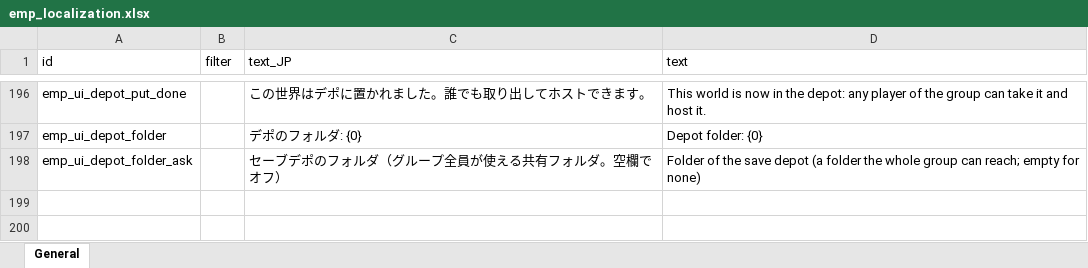
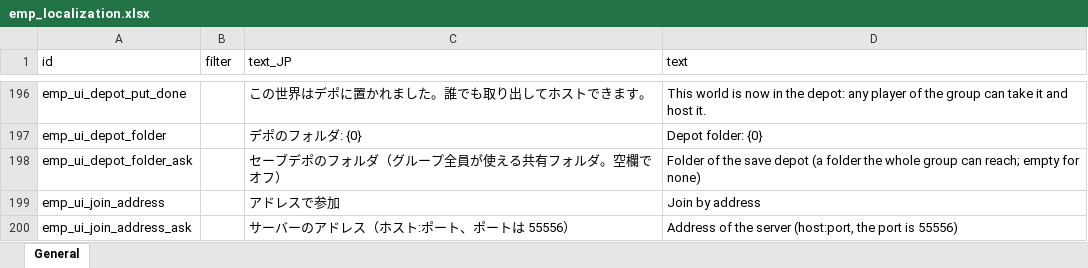
Before and after one commit to devmarcpro/elin-together, an Excel workbook: package/LangMod/EN/emp_localization.xlsx, sheet General, drawn as a sheet; only a part is shown, gaps mark what is left out; values as stored, in another font and other column widths than the file's, no borders; the diff names each change by its address in the sheet, - before the commit and + after, or states it on an @@ line.

```diff
--- a/package/LangMod/EN/emp_localization.xlsx (sheet General)
+++ b/package/LangMod/EN/emp_localization.xlsx (sheet General)
+row 199: emp_ui_join_address |  | アドレスで参加 | Join by address
+row 200: emp_ui_join_address_ask |  | サーバーのアドレス（ホスト:ポート、ポートは 55556） | Address of the server (host:port, the port is 55556)
```
Also changed, not shown: 8 other files.
